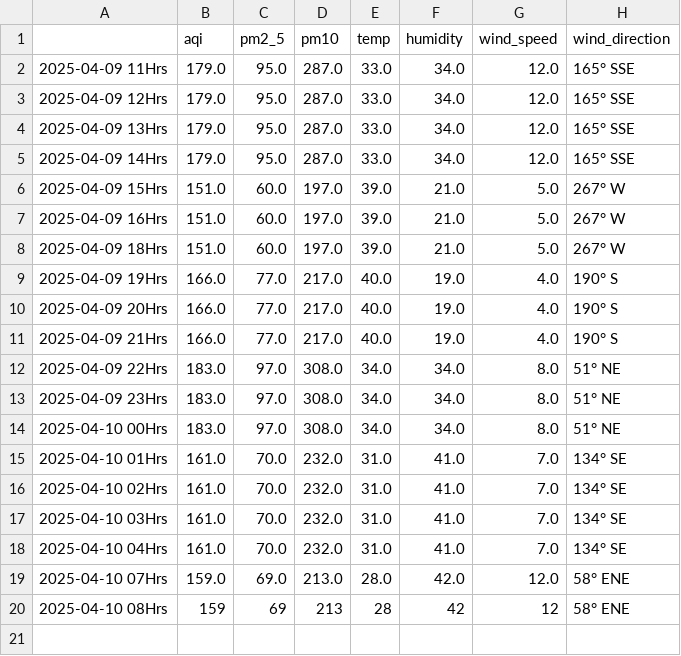
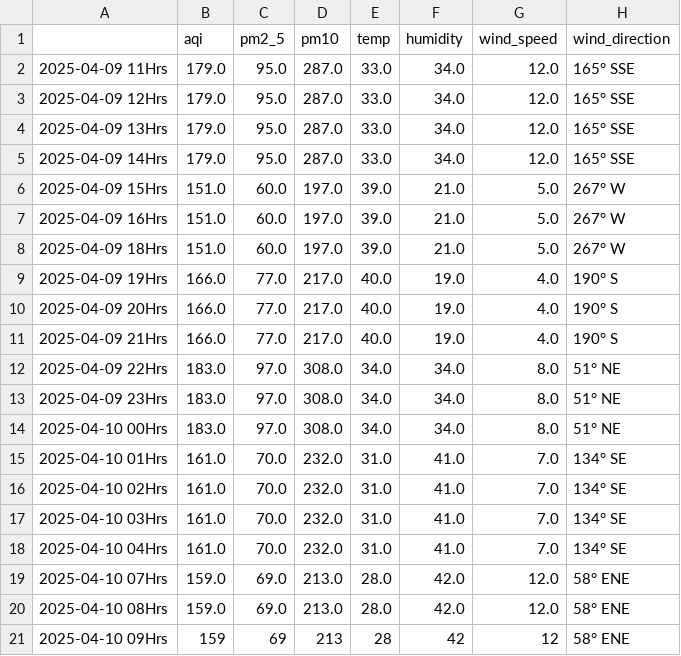
Before and after one commit to Prashant-Sharma-2056/Pollution-Tracker, a CSV file: levels_ghaziabad.csv, drawn as a sheet.

```diff
--- a/levels_ghaziabad.csv
+++ b/levels_ghaziabad.csv
@@ -19,2 +19,3 @@
 2025-04-10 07Hrs,159.0,69.0,213.0,28.0,42.0,12.0,58° ENE
-2025-04-10 08Hrs,159,69,213,28,42,12,58° ENE
+2025-04-10 08Hrs,159.0,69.0,213.0,28.0,42.0,12.0,58° ENE
+2025-04-10 09Hrs,159,69,213,28,42,12,58° ENE
```
Also changed, not shown: levels_greater-noida.csv, levels_hyderabad.csv, 4 other files.
